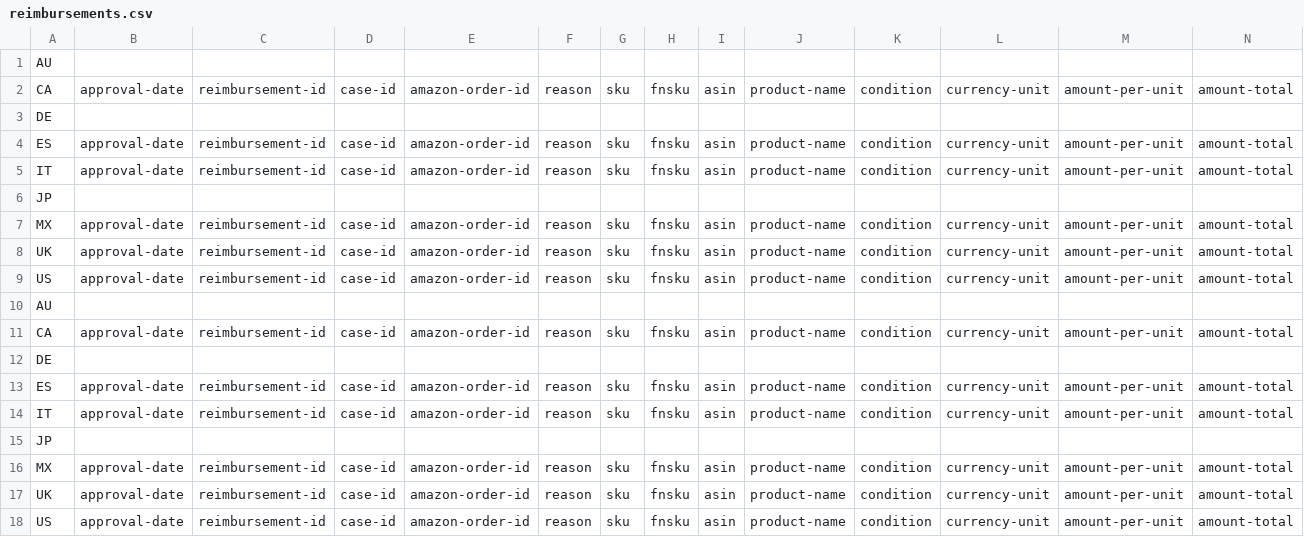
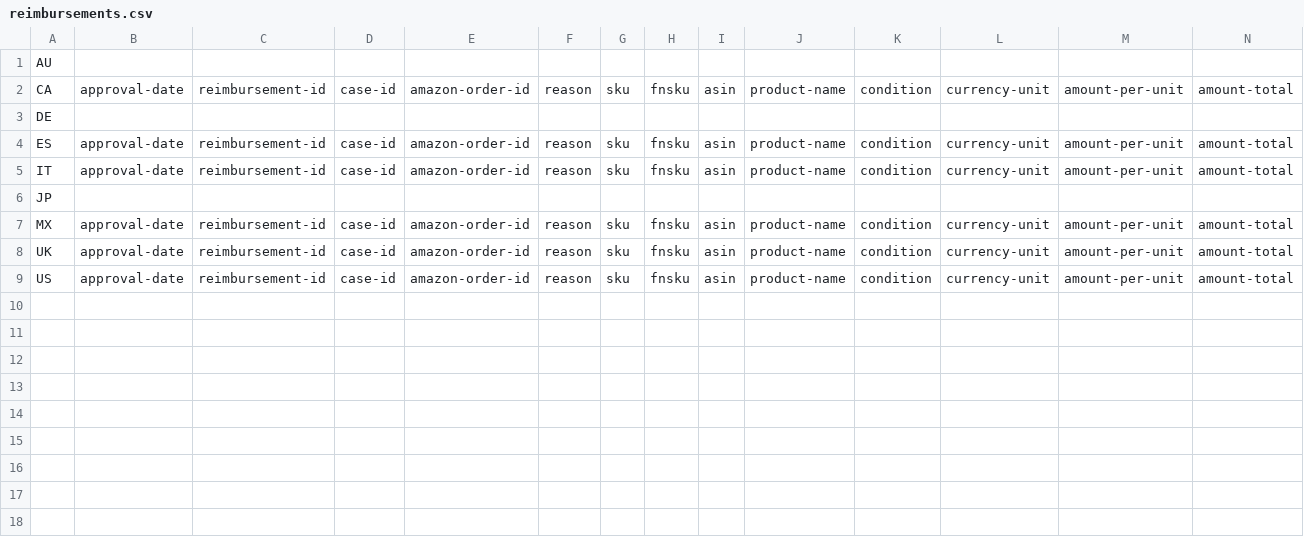
Before and after one commit to hoangks5/iart_data_port_upload, a CSV file: schema/reimbursements.csv, drawn as a sheet; only a part is shown; rows hold the shown columns only; the diff names each change by its address in the sheet, - before the commit and + after, or states it on an @@ line.

```diff
--- a/schema/reimbursements.csv
+++ b/schema/reimbursements.csv
-row 10: AU
-row 11: CA | approval-date | reimbursement-id | case-id | amazon-order-id | reason | sku | fnsku | asin | product-name | condition | currency-unit | amount-per-unit | amount-total
-row 12: DE
-row 13: ES | approval-date | reimbursement-id | case-id | amazon-order-id | reason | sku | fnsku | asin | product-name | condition | currency-unit | amount-per-unit | amount-total
-row 14: IT | approval-date | reimbursement-id | case-id | amazon-order-id | reason | sku | fnsku | asin | product-name | condition | currency-unit | amount-per-unit | amount-total
-row 15: JP
-row 16: MX | approval-date | reimbursement-id | case-id | amazon-order-id | reason | sku | fnsku | asin | product-name | condition | currency-unit | amount-per-unit | amount-total
-row 17: UK | approval-date | reimbursement-id | case-id | amazon-order-id | reason | sku | fnsku | asin | product-name | condition | currency-unit | amount-per-unit | amount-total
-row 18: US | approval-date | reimbursement-id | case-id | amazon-order-id | reason | sku | fnsku | asin | product-name | condition | currency-unit | amount-per-unit | amount-total
```
Also changed, not shown: schema/manage fba inventory.csv, 4 other files.
